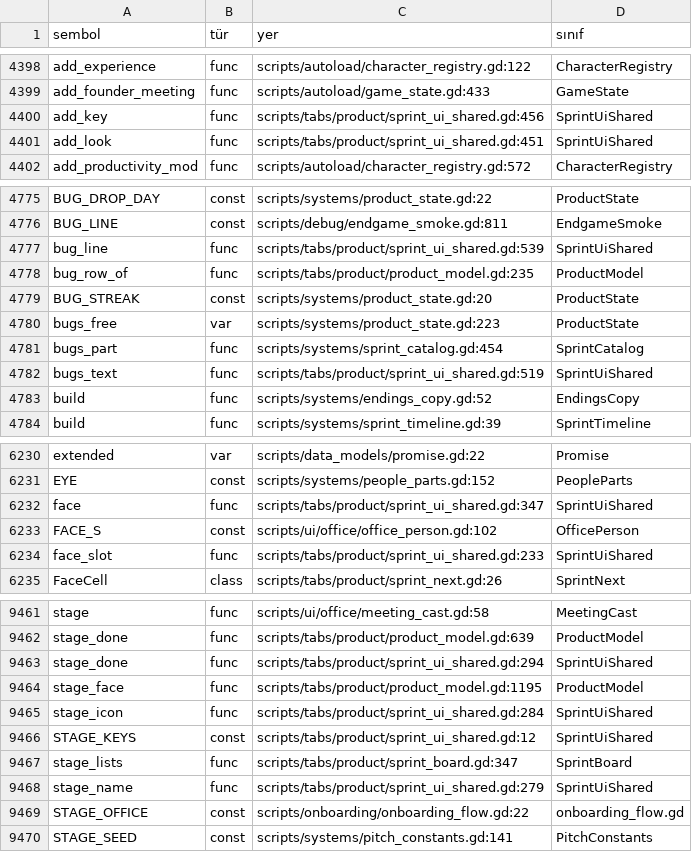
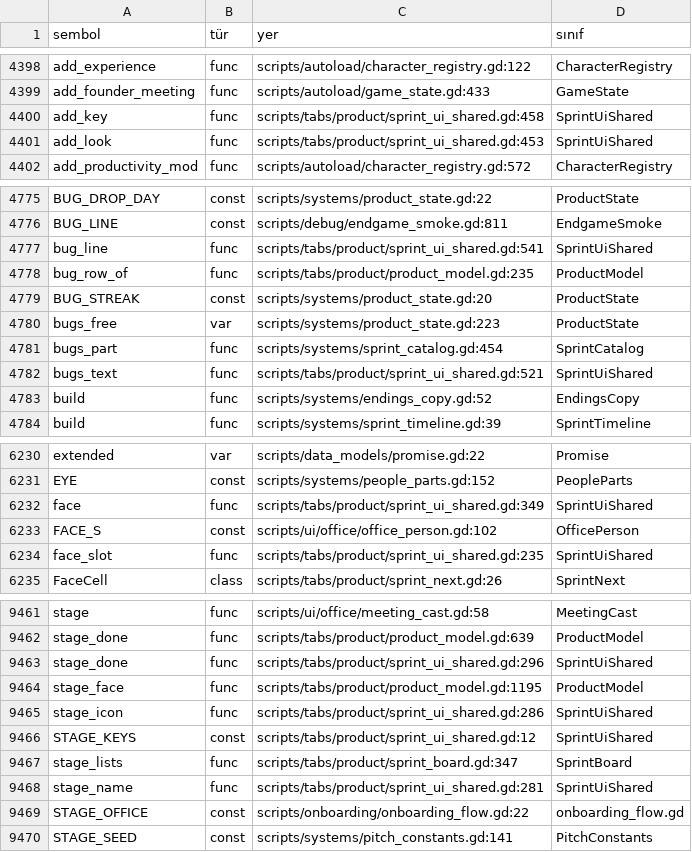
Before and after one commit to erdem1v/projectunicorn, a TSV file: project-unicorn/docs/kod_haritasi/SEMBOLLER.tsv, drawn as a sheet; only a part is shown, gaps mark what is left out; the diff covers the shown part only.

```diff
--- a/project-unicorn/docs/kod_haritasi/SEMBOLLER.tsv
+++ b/project-unicorn/docs/kod_haritasi/SEMBOLLER.tsv
@@ -4399,4 +4399,4 @@ add_experience	func	scripts/autoload/character_registry.gd:122	CharacterRegistry
 add_founder_meeting	func	scripts/autoload/game_state.gd:433	GameState
-add_key	func	scripts/tabs/product/sprint_ui_shared.gd:456	SprintUiShared
-add_look	func	scripts/tabs/product/sprint_ui_shared.gd:451	SprintUiShared
+add_key	func	scripts/tabs/product/sprint_ui_shared.gd:458	SprintUiShared
+add_look	func	scripts/tabs/product/sprint_ui_shared.gd:453	SprintUiShared
 add_productivity_mod	func	scripts/autoload/character_registry.gd:572	CharacterRegistry
@@ -4776,3 +4776,3 @@ BUG_DROP_DAY	const	scripts/systems/product_state.gd:22	ProductState
 BUG_LINE	const	scripts/debug/endgame_smoke.gd:811	EndgameSmoke
-bug_line	func	scripts/tabs/product/sprint_ui_shared.gd:539	SprintUiShared
+bug_line	func	scripts/tabs/product/sprint_ui_shared.gd:541	SprintUiShared
 bug_row_of	func	scripts/tabs/product/product_model.gd:235	ProductModel
@@ -4781,3 +4781,3 @@ bugs_free	var	scripts/systems/product_state.gd:223	ProductState
 bugs_part	func	scripts/systems/sprint_catalog.gd:454	SprintCatalog
-bugs_text	func	scripts/tabs/product/sprint_ui_shared.gd:519	SprintUiShared
+bugs_text	func	scripts/tabs/product/sprint_ui_shared.gd:521	SprintUiShared
 build	func	scripts/systems/endings_copy.gd:52	EndingsCopy
@@ -6231,5 +6231,5 @@ extended	var	scripts/data_models/promise.gd:22	Promise
 EYE	const	scripts/systems/people_parts.gd:152	PeopleParts
-face	func	scripts/tabs/product/sprint_ui_shared.gd:347	SprintUiShared
+face	func	scripts/tabs/product/sprint_ui_shared.gd:349	SprintUiShared
 FACE_S	const	scripts/ui/office/office_person.gd:102	OfficePerson
-face_slot	func	scripts/tabs/product/sprint_ui_shared.gd:233	SprintUiShared
+face_slot	func	scripts/tabs/product/sprint_ui_shared.gd:235	SprintUiShared
 FaceCell	class	scripts/tabs/product/sprint_next.gd:26	SprintNext
@@ -9462,8 +9462,8 @@ stage	func	scripts/ui/office/meeting_cast.gd:58	MeetingCast
 stage_done	func	scripts/tabs/product/product_model.gd:639	ProductModel
-stage_done	func	scripts/tabs/product/sprint_ui_shared.gd:294	SprintUiShared
+stage_done	func	scripts/tabs/product/sprint_ui_shared.gd:296	SprintUiShared
 stage_face	func	scripts/tabs/product/product_model.gd:1195	ProductModel
-stage_icon	func	scripts/tabs/product/sprint_ui_shared.gd:284	SprintUiShared
+stage_icon	func	scripts/tabs/product/sprint_ui_shared.gd:286	SprintUiShared
 STAGE_KEYS	const	scripts/tabs/product/sprint_ui_shared.gd:12	SprintUiShared
 stage_lists	func	scripts/tabs/product/sprint_board.gd:347	SprintBoard
-stage_name	func	scripts/tabs/product/sprint_ui_shared.gd:279	SprintUiShared
+stage_name	func	scripts/tabs/product/sprint_ui_shared.gd:281	SprintUiShared
 STAGE_OFFICE	const	scripts/onboarding/onboarding_flow.gd:22	onboarding_flow.gd
```
Also changed, not shown: 36 edited cells elsewhere in this file, project-unicorn/localization/strings.csv, 5 other files.
